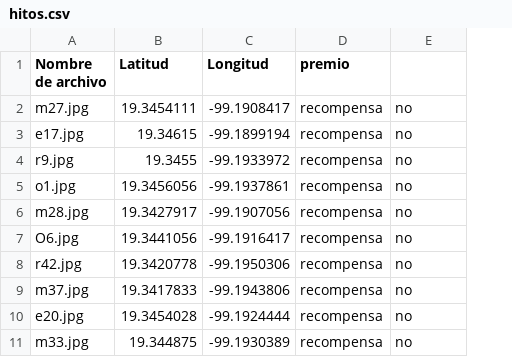
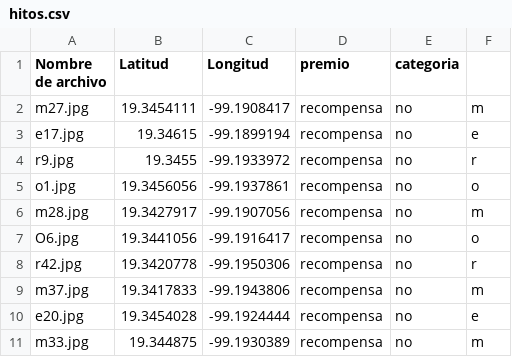
Before and after one commit to mverduzco20/reconocer, a CSV file: csv/hitos.csv, drawn as a sheet; only a part is shown; the diff names each change by its address in the sheet, - before the commit and + after, or states it on an @@ line.

```diff
--- a/csv/hitos.csv
+++ b/csv/hitos.csv
+column F, rows 2-11: m | e | r | o | m | o | r | m | e | m
-E1: (empty)
+E1: categoria
```
Also changed, not shown: 9 other files.
